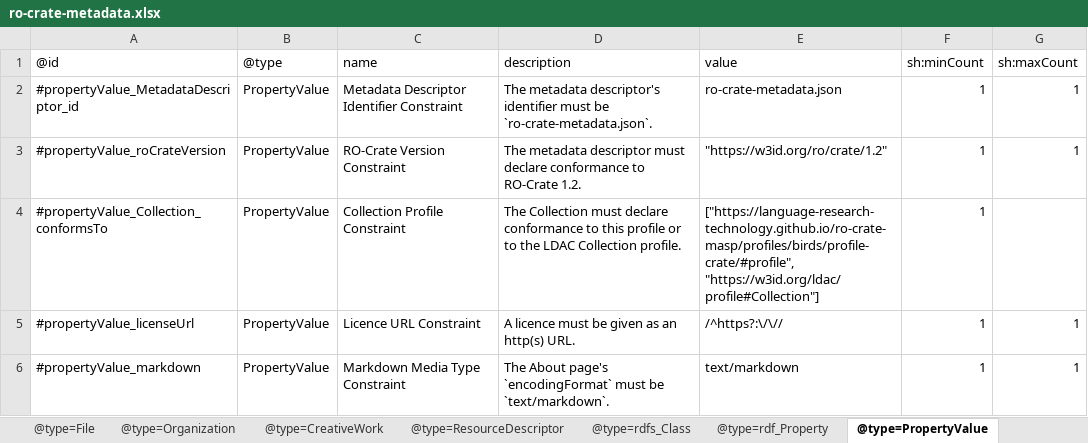
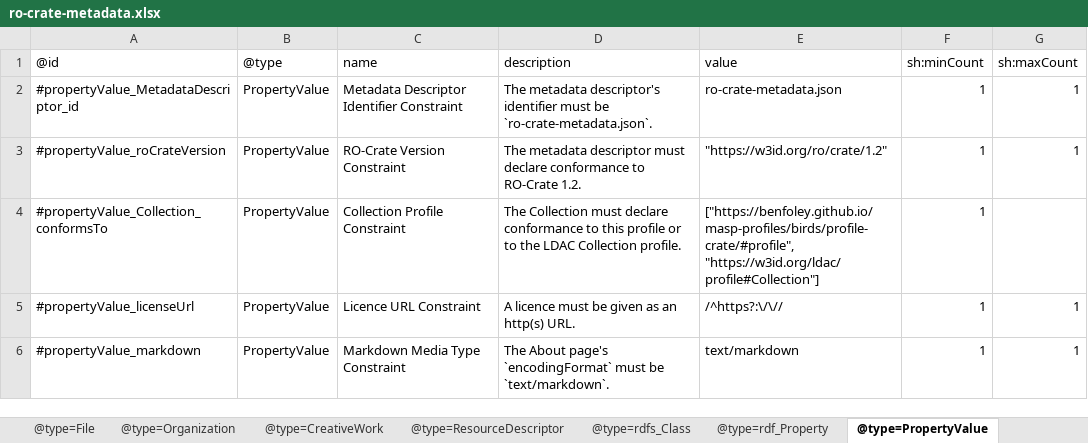
Before and after one commit to Language-Research-Technology/c2c-masp-profiles, an Excel workbook: birds/profile-crate/ro-crate-metadata.xlsx, sheet @type=PropertyValue, drawn as a sheet; values as stored, in another font and other column widths than the file's, no borders; the diff names each change by its address in the sheet, - before the commit and + after, or states it on an @@ line.

```diff
--- a/birds/profile-crate/ro-crate-metadata.xlsx (sheet @type=PropertyValue)
+++ b/birds/profile-crate/ro-crate-metadata.xlsx (sheet @type=PropertyValue)
-E4 (value): ["https://language-research-technology.github.io/ro-crate-masp/profiles/birds/profile-crate/#profile", "https://w3id.org/ldac/profile#Collection"]
+E4 (value): ["https://benfoley.github.io/masp-profiles/birds/profile-crate/#profile", "https://w3id.org/ldac/profile#Collection"]
```
Also changed, not shown: sheet @type=rdfs_Class, sheet @type=File, sheet @type=ResourceDescriptor, sheet @type=DefinedTerm, sheet RootDataset, sheet @type=ItemList, 3 more sheets, 2 other files.
